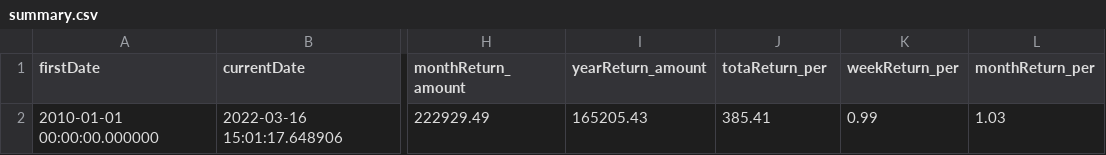
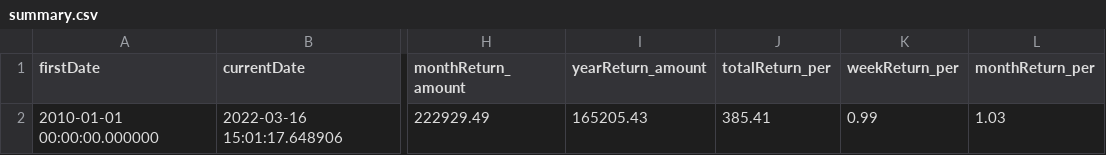
Before and after one commit to CharlieBignell/Stock-App, a CSV file: data/outputs/summary.csv, drawn as a sheet; only a part is shown, gaps mark what is left out; the diff names each change by its address in the sheet, - before the commit and + after, or states it on an @@ line.

Commit message:
Updated data and backend for summary

```diff
--- a/data/outputs/summary.csv
+++ b/data/outputs/summary.csv
-J1: totaReturn_per
+J1: totalReturn_per
```
Also changed, not shown: 1 other file.
